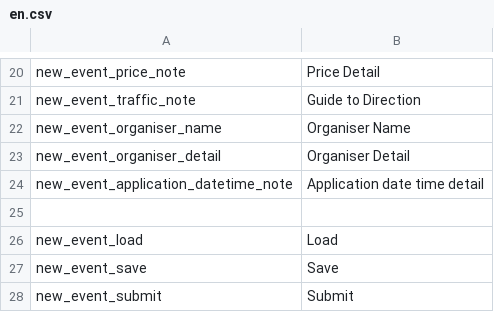
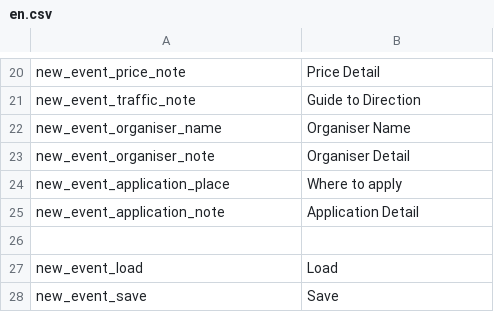
Before and after one commit to CarsonBytes/tagbees, a CSV file: application/configs/lang/en.csv, drawn as a sheet; only a part is shown, gaps mark what is left out; the shorter side is filled out with more unchanged rows.

```diff
--- a/application/configs/lang/en.csv
+++ b/application/configs/lang/en.csv
@@ -22,4 +22,5 @@ new_event_traffic_note;"Guide to Direction"
 new_event_organiser_name;"Organiser Name"
-new_event_organiser_detail;"Organiser Detail"
-new_event_application_datetime_note;"Application date time detail"
+new_event_organiser_note;"Organiser Detail"
+new_event_application_place;"Where to apply"
+new_event_application_note;"Application Detail"
 
```
Also changed, not shown: application/configs/lang/zh-hk.csv, 9 other files.
